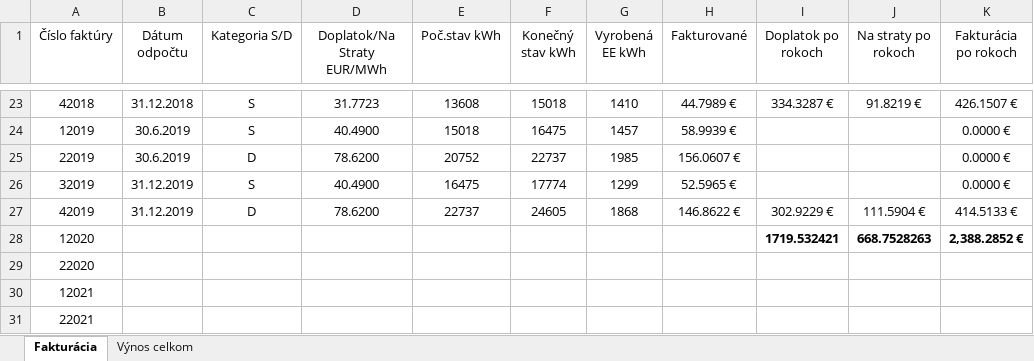
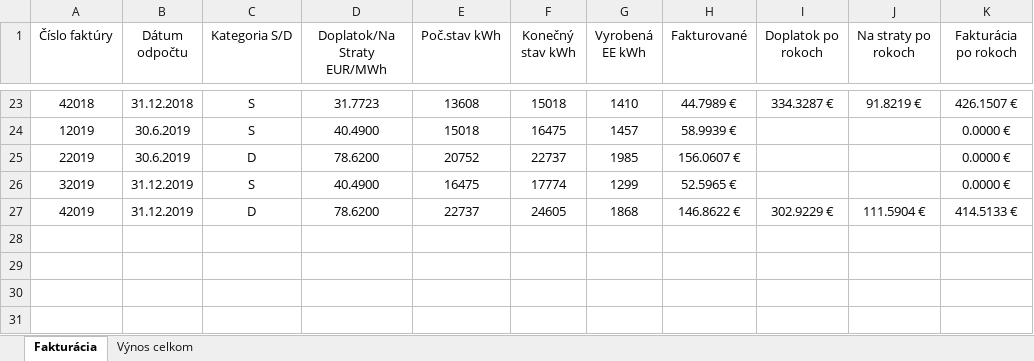
Before and after one commit to SAE-Automation/Photovoltaics_Power_BI, an Excel workbook: FakturaciaSuhrn.xlsx, sheet Fakturácia, drawn as a sheet; only a part is shown, gaps mark what is left out; values as stored, in another font and other column widths than the file's, no borders; table styles not drawn; the diff names each change by its address in the sheet, - before the commit and + after, or states it on an @@ line.

```diff
--- a/FakturaciaSuhrn.xlsx (sheet Fakturácia)
+++ b/FakturaciaSuhrn.xlsx (sheet Fakturácia)
-row 28: 12020 |  |  |  |  |  |  |  | 1719.532421 | 668.7528263 | 2,388.2852 €
-row 29: 22020
-row 30: 12021
-row 31: 22021
```
Also changed, not shown: Spoterba_prognozy2020_2.xlsx, 3 other files.
